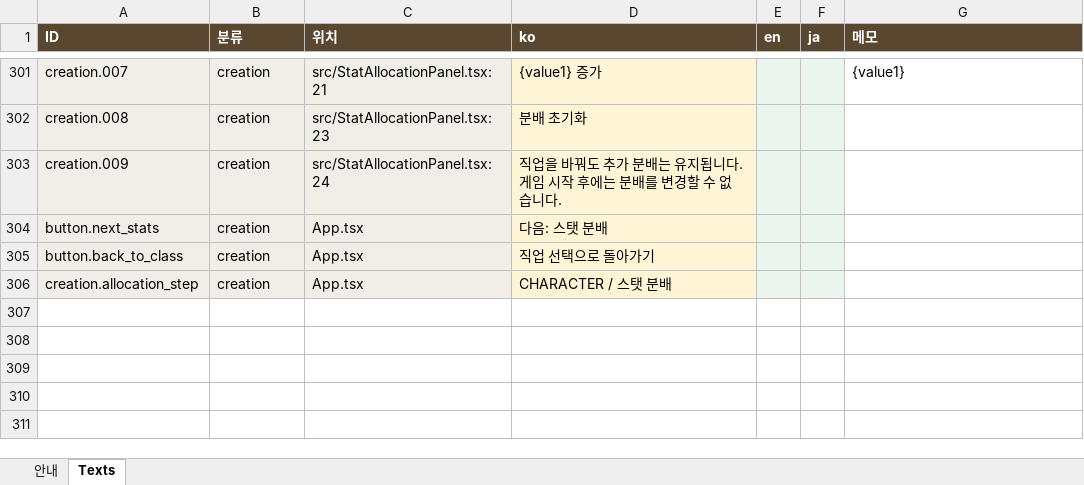
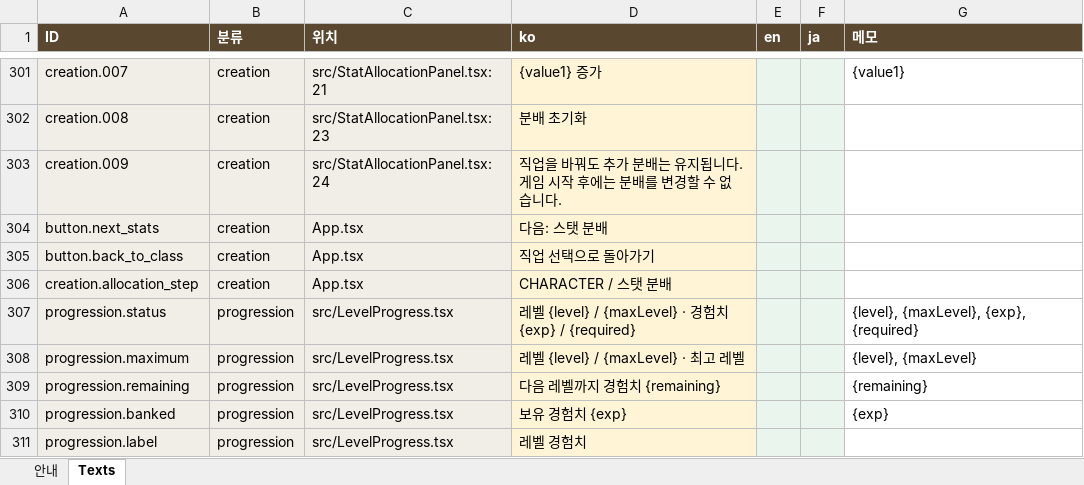
Before and after one commit to thypsysigh-design/mos, an Excel workbook: content/game-texts.xlsx, sheet Texts, drawn as a sheet; only a part is shown, gaps mark what is left out; values as stored, in another font and other column widths than the file's, no borders; the diff names each change by its address in the sheet, - before the commit and + after, or states it on an @@ line.

```diff
--- a/content/game-texts.xlsx (sheet Texts)
+++ b/content/game-texts.xlsx (sheet Texts)
+row 307: progression.status | progression | src/LevelProgress.tsx | 레벨 {level} / {maxLevel} · 경험치 {exp} / {required} |  |  | {level}, {maxLevel}, {exp}, {required}
+row 308: progression.maximum | progression | src/LevelProgress.tsx | 레벨 {level} / {maxLevel} · 최고 레벨 |  |  | {level}, {maxLevel}
+row 309: progression.remaining | progression | src/LevelProgress.tsx | 다음 레벨까지 경험치 {remaining} |  |  | {remaining}
+row 310: progression.banked | progression | src/LevelProgress.tsx | 보유 경험치 {exp} |  |  | {exp}
+row 311: progression.label | progression | src/LevelProgress.tsx | 레벨 경험치
```
Also changed, not shown: 8 other files.
